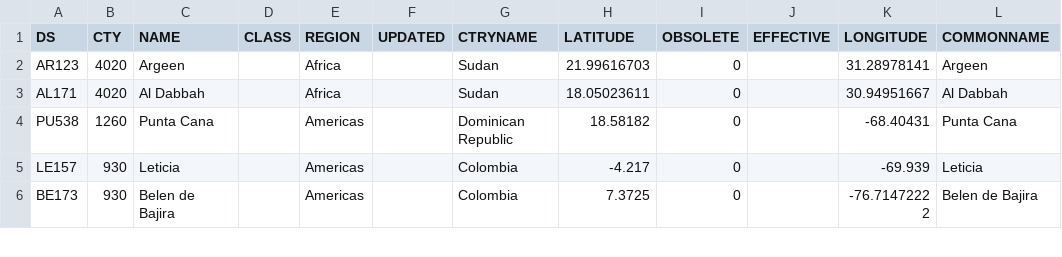
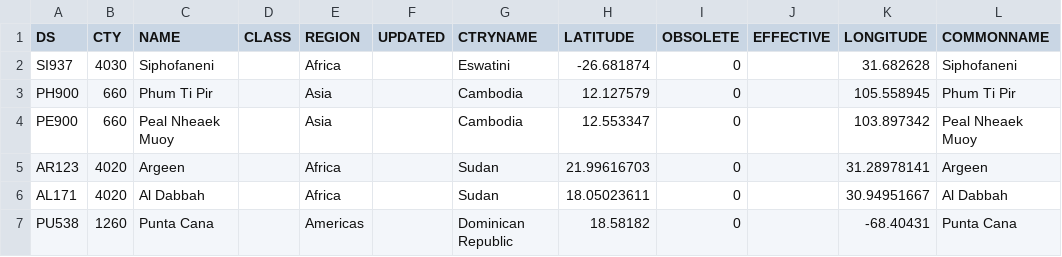
Before and after one commit to CEB-HLCM/HR-Public-Codes, a CSV file: DSCITYCD.csv, drawn as a sheet; only a part is shown; the shorter side is filled out with more unchanged rows.

Commit message:
Updated DSCITYCD

```diff
--- a/DSCITYCD.csv
+++ b/DSCITYCD.csv
@@ -1,2 +1,5 @@
 DS,CTY,NAME,CLASS,REGION,UPDATED,CTRYNAME,LATITUDE,OBSOLETE,EFFECTIVE,LONGITUDE,COMMONNAME
+SI937,4030,Siphofaneni,,Africa,,Eswatini,-26.681874,0,,31.682628,Siphofaneni
+PH900,660,Phum Ti Pir,,Asia,,Cambodia,12.127579,0,,105.558945,Phum Ti Pir
+PE900,660,Peal Nheaek Muoy,,Asia,,Cambodia,12.553347,0,,103.897342,Peal Nheaek Muoy
 AR123,4020,Argeen,,Africa,,Sudan,21.99616703,0,,31.28978141,Argeen
```
